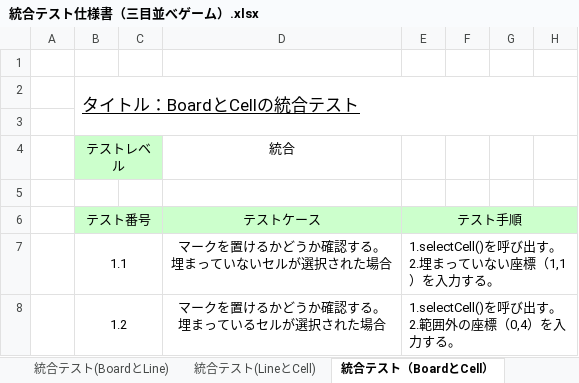
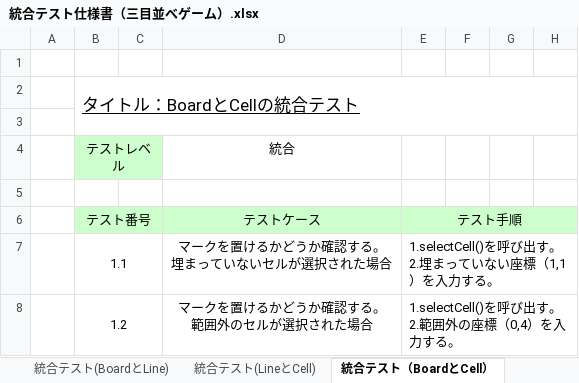
Before and after one commit to TateishiNahoko/-15, an Excel workbook: 統合テスト仕様書（三目並べゲーム）.xlsx, sheet 統合テスト（BoardとCell）, drawn as a sheet; only a part is shown; values as stored, in another font and other column widths than the file's, no borders; ↵ is a line break in a cell; the diff names each change by its address in the sheet, - before the commit and + after, or states it on an @@ line.

Commit message:
こうしん！

```diff
--- a/統合テスト仕様書（三目並べゲーム）.xlsx (sheet 統合テスト（BoardとCell）)
+++ b/統合テスト仕様書（三目並べゲーム）.xlsx (sheet 統合テスト（BoardとCell）)
-D8 (テストケース): マークを置けるかどうか確認する。 ↵ 埋まっているセルが選択された場合
+D8 (テストケース): マークを置けるかどうか確認する。 ↵ 範囲外のセルが選択された場合
```
